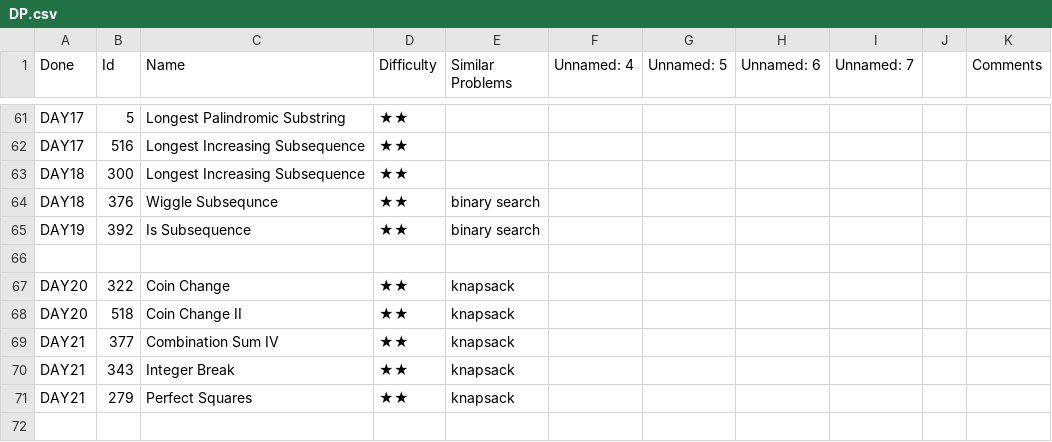
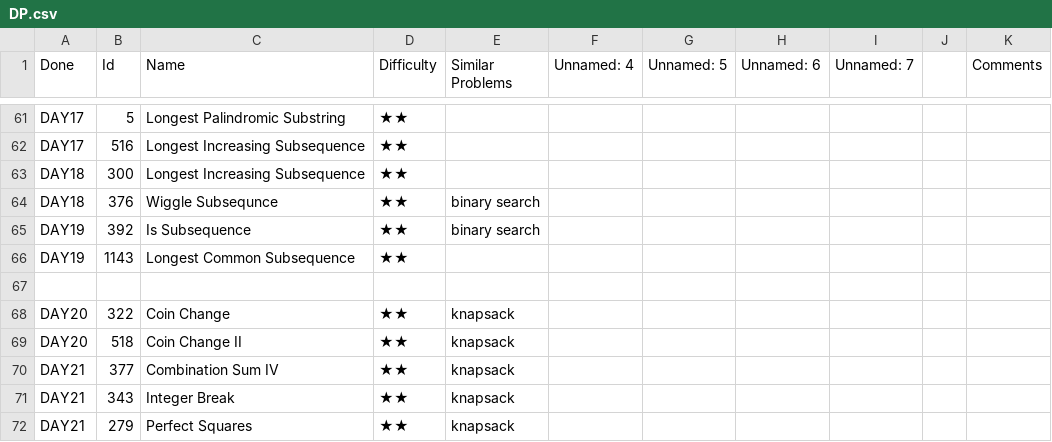
Before and after one commit to letaoZ/shua, a CSV file: DP.csv, drawn as a sheet; only a part is shown, gaps mark what is left out; the diff names each change by its address in the sheet, - before the commit and + after, or states it on an @@ line.

```diff
--- a/DP.csv
+++ b/DP.csv
+row 66: DAY19 | 1143 | Longest Common Subsequence | ★★
```
Also changed, not shown: BST.csv, 3 other files.
